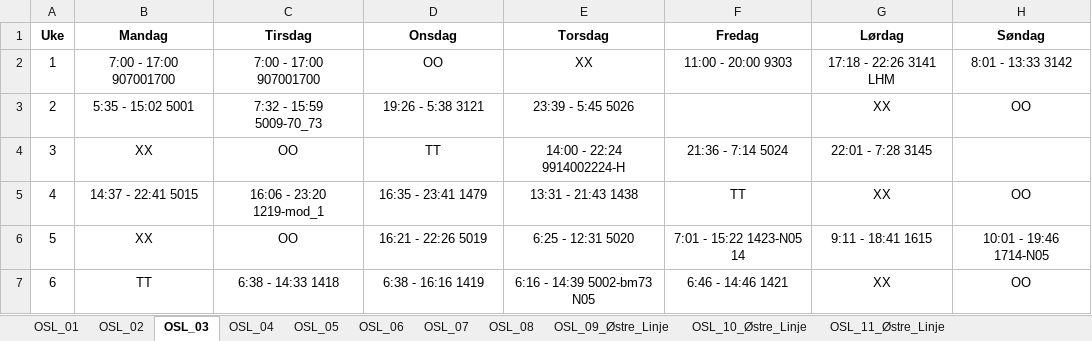
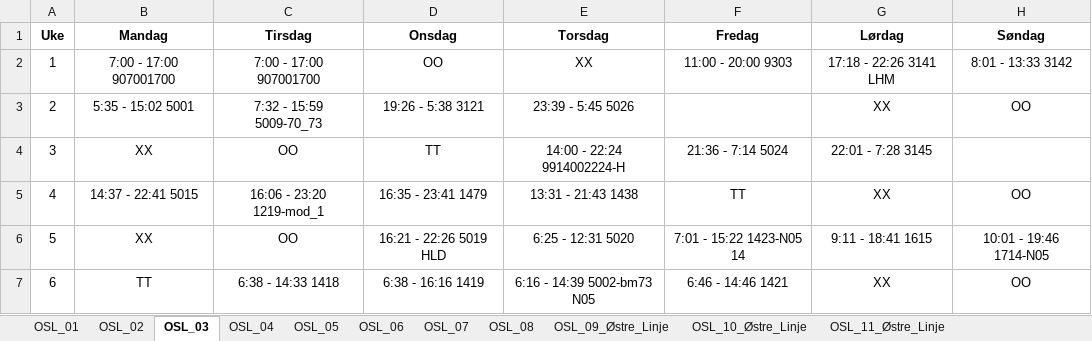
Before and after one commit to solveotto/shift_rotation_organizer, an Excel workbook: app/static/turnusfiler/r26/turnuser_R26.xlsx, sheet OSL_03, drawn as a sheet; values as stored, in another font and other column widths than the file's, no borders; conditional formats not drawn; the diff names each change by its address in the sheet, - before the commit and + after, or states it on an @@ line.

```diff
--- a/app/static/turnusfiler/r26/turnuser_R26.xlsx (sheet OSL_03)
+++ b/app/static/turnusfiler/r26/turnuser_R26.xlsx (sheet OSL_03)
-D6 (Onsdag): 16:21 - 22:26 5019
+D6 (Onsdag): 16:21 - 22:26 5019 HLD
```
Also changed, not shown: sheet OSL_05, sheet OSL_02, sheet OSL_04, sheet OSL_06, sheet OSL_Utland_2, 7 other files.
